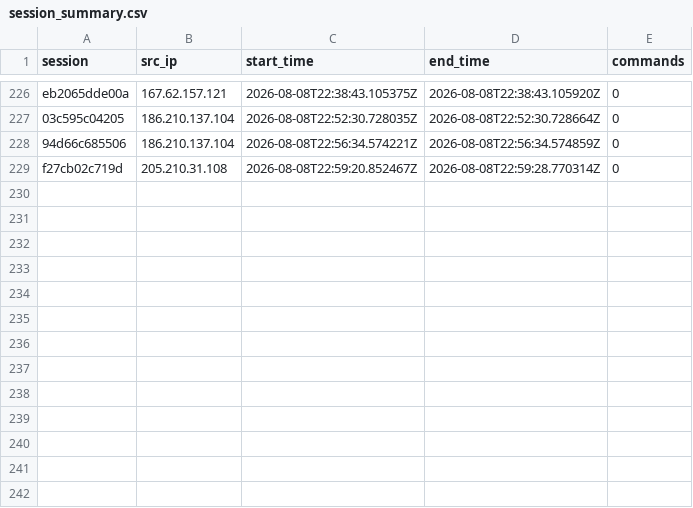
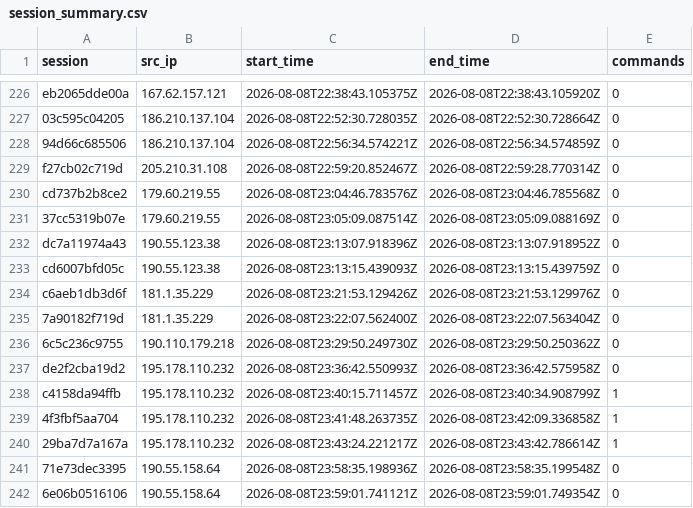
Before and after one commit to Prabhath-de/AWS_Honeypot, a CSV file: data/processed/session_summary.csv, drawn as a sheet; only a part is shown, gaps mark what is left out.

```diff
--- a/data/processed/session_summary.csv
+++ b/data/processed/session_summary.csv
@@ -229 +229,14 @@ eb2065dde00a,167.62.157.121,2026-08-08T22:38:43.105375Z,2026-08-08T22:38:43.1059
 f27cb02c719d,205.210.31.108,2026-08-08T22:59:20.852467Z,2026-08-08T22:59:28.770314Z,0
+cd737b2b8ce2,179.60.219.55,2026-08-08T23:04:46.783576Z,2026-08-08T23:04:46.785568Z,0
+37cc5319b07e,179.60.219.55,2026-08-08T23:05:09.087514Z,2026-08-08T23:05:09.088169Z,0
+dc7a11974a43,190.55.123.38,2026-08-08T23:13:07.918396Z,2026-08-08T23:13:07.918952Z,0
+cd6007bfd05c,190.55.123.38,2026-08-08T23:13:15.439093Z,2026-08-08T23:13:15.439759Z,0
+c6aeb1db3d6f,181.1.35.229,2026-08-08T23:21:53.129426Z,2026-08-08T23:21:53.129976Z,0
+7a90182f719d,181.1.35.229,2026-08-08T23:22:07.562400Z,2026-08-08T23:22:07.563404Z,0
+6c5c236c9755,190.110.179.218,2026-08-08T23:29:50.249730Z,2026-08-08T23:29:50.250362Z,0
+de2f2cba19d2,195.178.110.232,2026-08-08T23:36:42.550993Z,2026-08-08T23:36:42.575958Z,0
+c4158da94ffb,195.178.110.232,2026-08-08T23:40:15.711457Z,2026-08-08T23:40:34.908799Z,1
+4f3fbf5aa704,195.178.110.232,2026-08-08T23:41:48.263735Z,2026-08-08T23:42:09.336858Z,1
+29ba7d7a167a,195.178.110.232,2026-08-08T23:43:24.221217Z,2026-08-08T23:43:42.786614Z,1
+71e73dec3395,190.55.158.64,2026-08-08T23:58:35.198936Z,2026-08-08T23:58:35.199548Z,0
+6e06b0516106,190.55.158.64,2026-08-08T23:59:01.741121Z,2026-08-08T23:59:01.749354Z,0
```
Also changed, not shown: data/processed/campaign_summary.csv, data/processed/client_fingerprint.csv, 9 other files.
